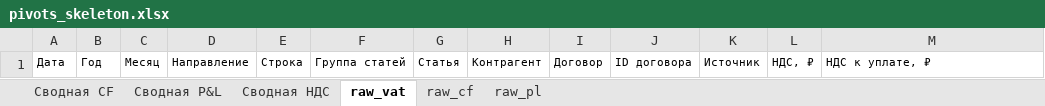
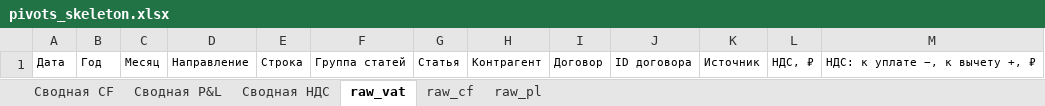
Before and after one commit to feb100281/ts, an Excel workbook: gear/management/commands/assets/pivots_skeleton.xlsx, sheet raw_vat, drawn as a sheet; values as stored, in another font and other column widths than the file's, no borders; table styles not drawn; the diff names each change by its address in the sheet, - before the commit and + after, or states it on an @@ line.

```diff
--- a/gear/management/commands/assets/pivots_skeleton.xlsx (sheet raw_vat)
+++ b/gear/management/commands/assets/pivots_skeleton.xlsx (sheet raw_vat)
-M1: НДС к уплате, ₽
+M1: НДС: к уплате −, к вычету +, ₽
```
Also changed, not shown: 3 other files.
